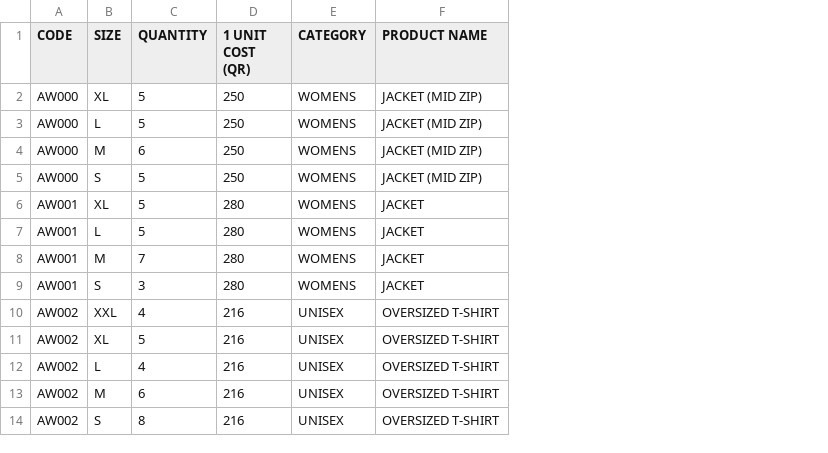
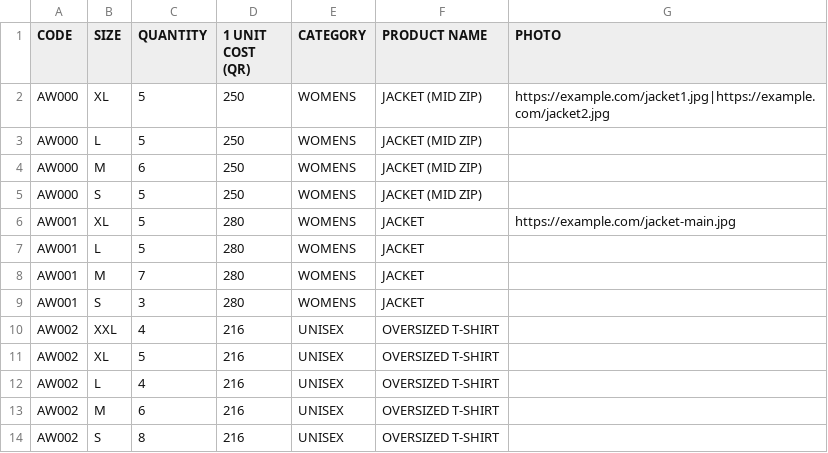
Before and after one commit to starscapelab-dev/athletesGym, a CSV file: admin/products/sample_import_template.csv, drawn as a sheet; the diff names each change by its address in the sheet, - before the commit and + after, or states it on an @@ line.

```diff
--- a/admin/products/sample_import_template.csv
+++ b/admin/products/sample_import_template.csv
+column G (PHOTO), rows 2-6: https://example.com/jacket1.jpg|https://example.com/jacket2.jpg |  |  |  | https://example.com/jacket-main.jpg
```
Also changed, not shown: 3 other files.
